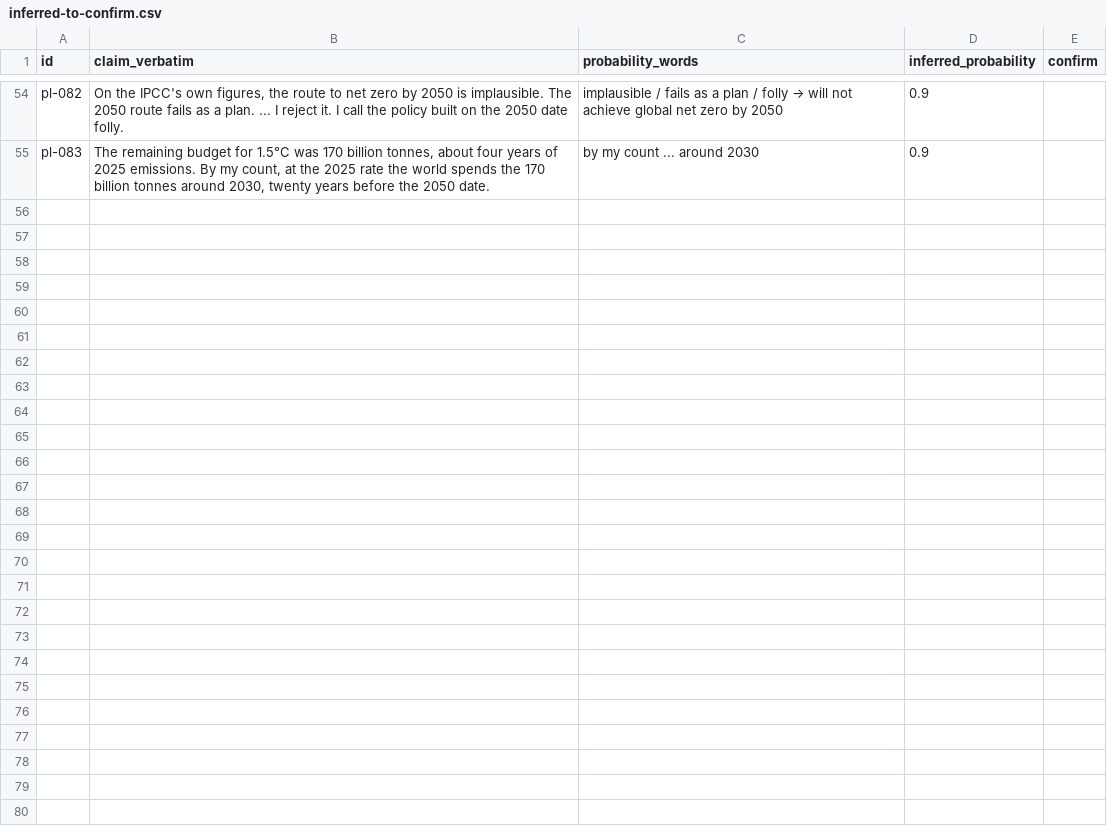
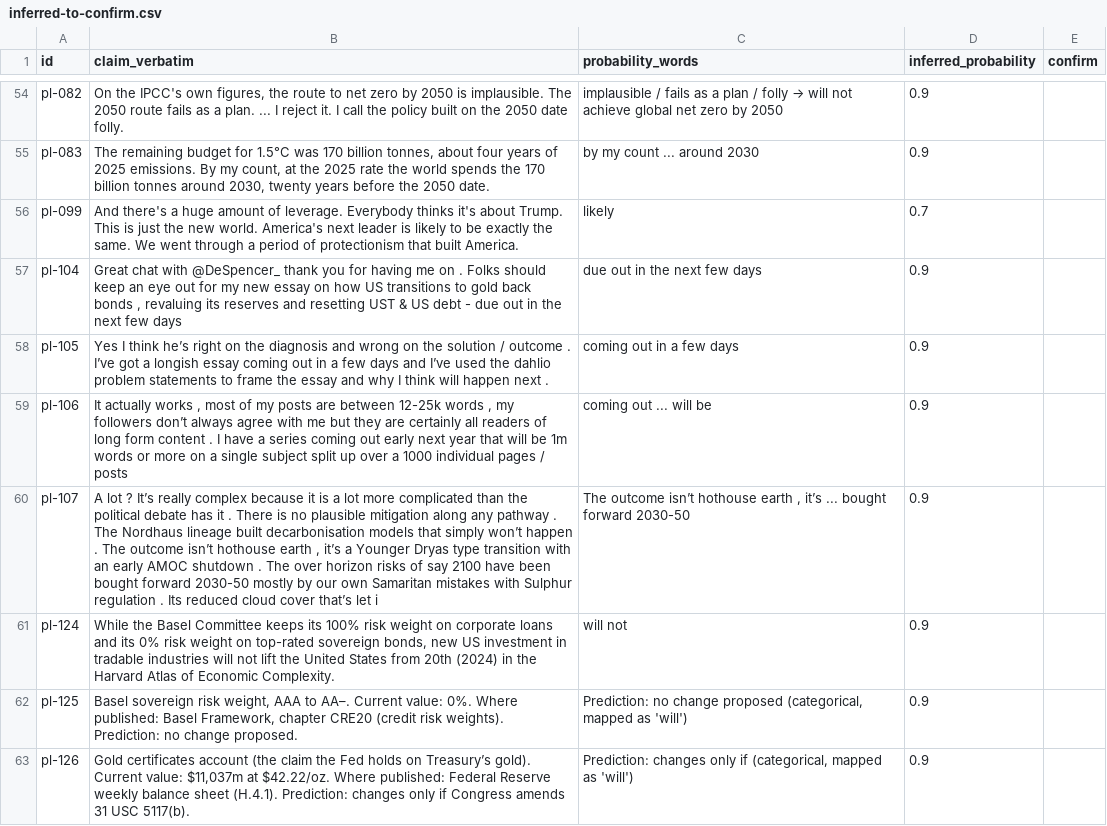
Before and after one commit to ctindale-oss/prediction-ledger, a CSV file: inferred-to-confirm.csv, drawn as a sheet; only a part is shown, gaps mark what is left out.

Commit message:
6 Nov 2026 batch: record, OpenTimestamps proof (pending Bitcoin), scorecard, inferred-to-confirm

```diff
--- a/inferred-to-confirm.csv
+++ b/inferred-to-confirm.csv
@@ -55 +55,9 @@ pl-082,"On the IPCC's own figures, the route to net zero by 2050 is implausible.
 pl-083,"The remaining budget for 1.5°C was 170 billion tonnes, about four years of 2025 emissions. By my count, at the 2025 rate the world spends the 170 billion tonnes around 2030, twenty years before the 2050 date.",by my count ... around 2030,0.9,
+pl-099,And there's a huge amount of leverage. Everybody thinks it's about Trump. This is just the new world. America's next leader is likely to be exactly the same. We went through a period of protectionism that built America.,likely,0.7,
+pl-104,"Great chat with  @DeSpencer_ thank you for having me on . Folks should keep an eye out for my new essay on how US transitions to gold back bonds , revaluing its reserves and resetting UST & US debt -  due out in the next few days",due out in the next few days,0.9,
+pl-105,Yes I think he’s right on the diagnosis and wrong on the solution / outcome .  I’ve got a longish essay coming out in a few days and I’ve used the dahlio problem statements to frame the essay and why I think will happen next .,coming out in a few days,0.9,
+pl-106,"It actually works , most of my posts are  between 12-25k words , my followers don’t always agree with me but they are certainly  all readers of long form content . I have a series coming out early next year that will be 1m  words or more on a single subject split up over a 1000 individual pages / posts",coming out ... will be,0.9,
+pl-107,"A lot ? It’s really complex because it is a lot more complicated than the political debate has it . There is no plausible mitigation along any pathway . The Nordhaus lineage built decarbonisation models that simply won’t happen .  The outcome isn’t hothouse earth , it’s a Younger Dryas type transition with an early AMOC shutdown . The over horizon risks of say 2100 have been bought forward 2030-50 mostly by our own Samaritan mistakes with Sulphur regulation . Its reduced cloud cover that’s let i","The outcome isn’t hothouse earth , it’s ... bought forward 2030-50",0.9,
+pl-124,"While the Basel Committee keeps its 100% risk weight on corporate loans and its 0% risk weight on top-rated sovereign bonds, new US investment in tradable industries will not lift the United States from 20th (2024) in the Harvard Atlas of Economic Complexity.",will not,0.9,
+pl-125,"Basel sovereign risk weight, AAA to AA–. Current value: 0%. Where published: Basel Framework, chapter CRE20 (credit risk weights). Prediction: no change proposed.","Prediction: no change proposed (categorical, mapped as 'will')",0.9,
+pl-126,"Gold certificates account (the claim the Fed holds on Treasury’s gold). Current value: $11,037m at $42.22/oz. Where published: Federal Reserve weekly balance sheet (H.4.1). Prediction: changes only if Congress amends 31 USC 5117(b).","Prediction: changes only if (categorical, mapped as 'will')",0.9,
```
Also changed, not shown: 3 other files.
